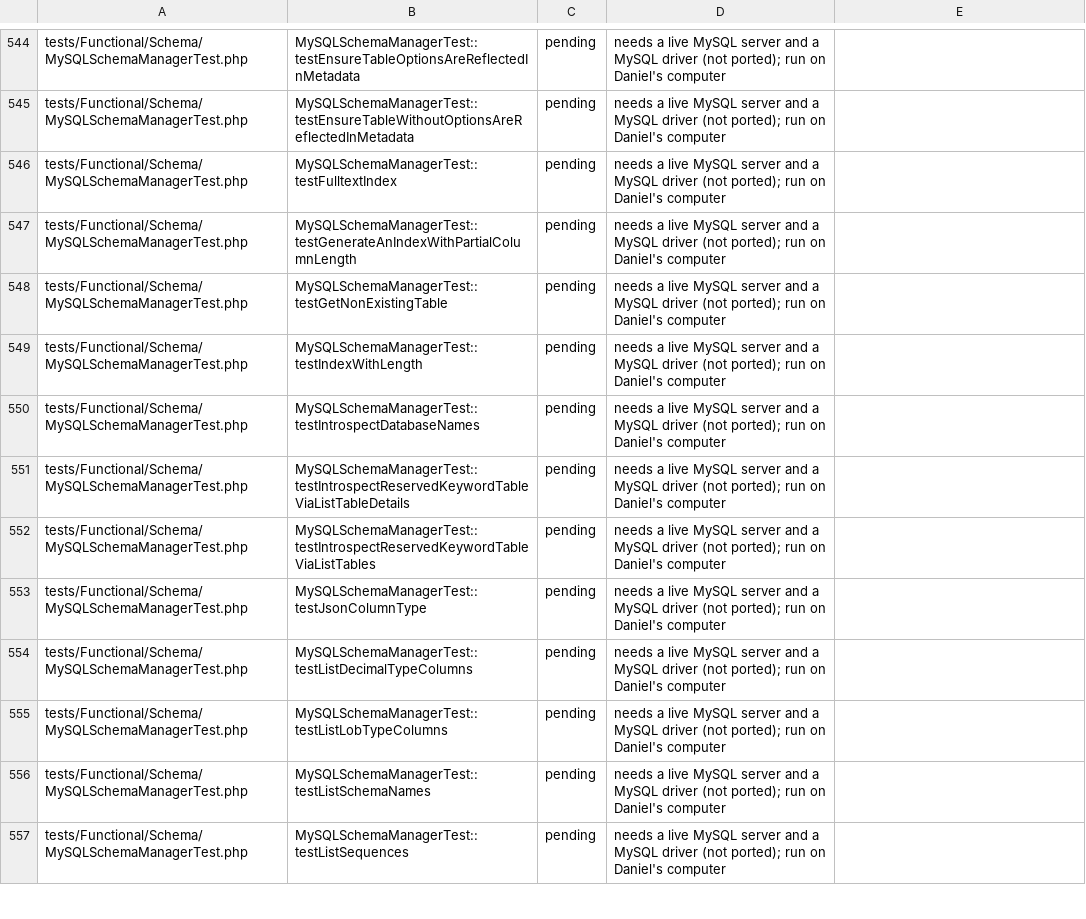
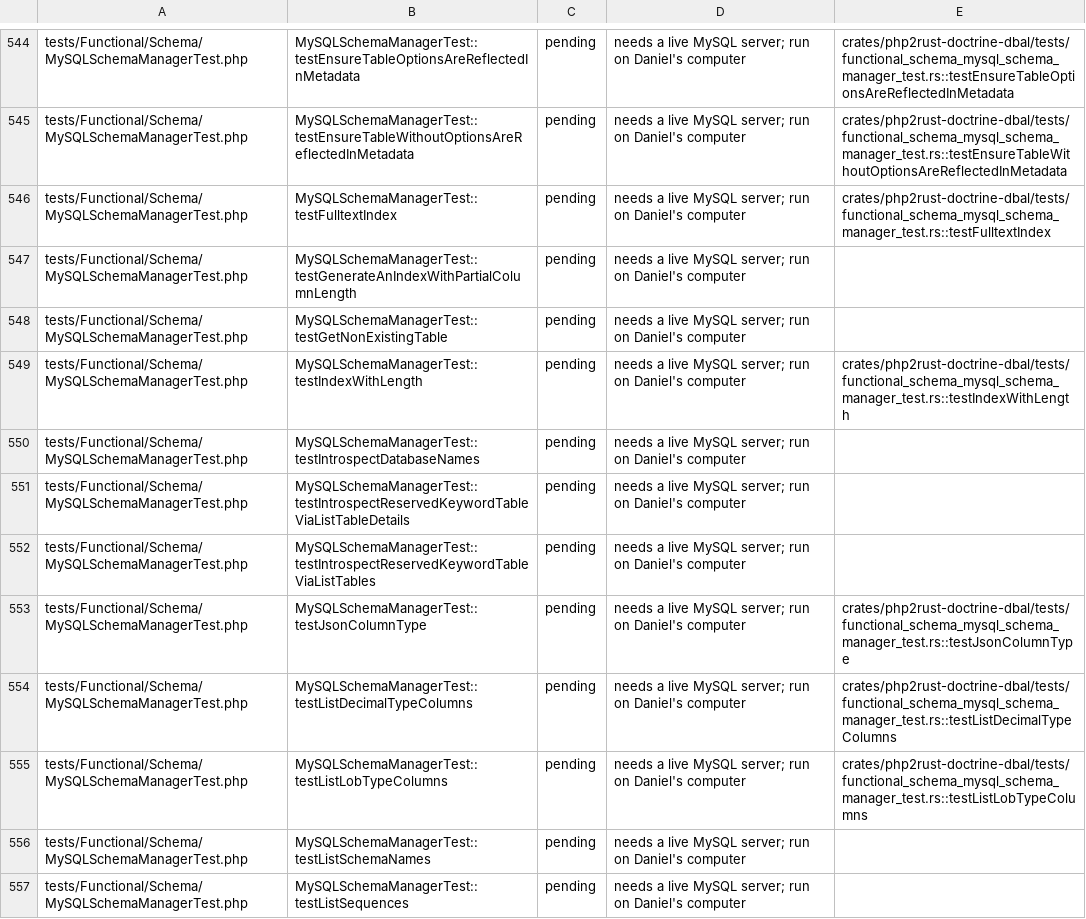
Before and after one commit to D-Nations/php2rust-doctrine-dbal, a TSV file: parity/doctrine/dbal.tsv, drawn as a sheet; only a part is shown, gaps mark what is left out; the diff covers the shown part only; the diff names each change by its address in the sheet, - before the commit and + after, or states it on an @@ line.

```diff
--- a/parity/doctrine/dbal.tsv
+++ b/parity/doctrine/dbal.tsv
-D544:D557: …live MySQL server and a MySQL driver (not ported); run on…
+D544:D557: …live MySQL server; run on…
-E544: (empty)
+E544: crates/php2rust-doctrine-dbal/tests/functional_schema_mysql_schema_manager_test.rs::testEnsureTableOptionsAreReflectedInMetadata
-E545: (empty)
+E545: crates/php2rust-doctrine-dbal/tests/functional_schema_mysql_schema_manager_test.rs::testEnsureTableWithoutOptionsAreReflectedInMetadata
-E546: (empty)
+E546: crates/php2rust-doctrine-dbal/tests/functional_schema_mysql_schema_manager_test.rs::testFulltextIndex
-E549: (empty)
+E549: crates/php2rust-doctrine-dbal/tests/functional_schema_mysql_schema_manager_test.rs::testIndexWithLength
-E553: (empty)
+E553: crates/php2rust-doctrine-dbal/tests/functional_schema_mysql_schema_manager_test.rs::testJsonColumnType
-E554: (empty)
+E554: crates/php2rust-doctrine-dbal/tests/functional_schema_mysql_schema_manager_test.rs::testListDecimalTypeColumns
-E555: (empty)
+E555: crates/php2rust-doctrine-dbal/tests/functional_schema_mysql_schema_manager_test.rs::testListLobTypeColumns
```
Also changed, not shown: 85 edited cells elsewhere in this file, parity/classes/doctrine/dbal.tsv, parity/sources.tsv.
